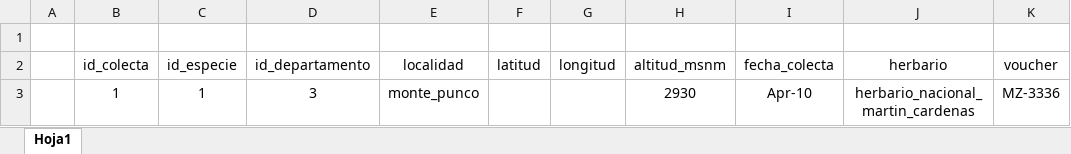
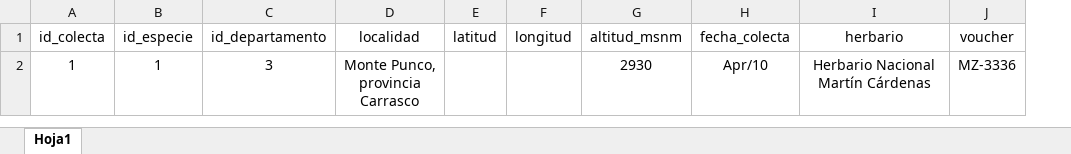
Before and after one commit to SergioMEspinoza/BolTox, an Excel workbook: data/seed/colecta.xlsx, sheet Hoja1, drawn as a sheet; values as stored, in another font and other column widths than the file's, no borders; removed rows and columns are numbered as before the commit, all else as after; the diff names each change by its address in the sheet, - before the commit and + after, or states it on an @@ line.

```diff
--- a/data/seed/colecta.xlsx (sheet Hoja1)
+++ b/data/seed/colecta.xlsx (sheet Hoja1)
-column A, empty
-row 1: (empty)
-D2 (localidad): monte_punco
+D2 (localidad): Monte Punco, provincia Carrasco
-H2 (fecha_colecta): Apr-10
+H2 (fecha_colecta): Apr/10
-I2 (herbario): herbario_nacional_martin_cardenas
+I2 (herbario): Herbario Nacional Martín Cárdenas
```
Also changed, not shown: data/seed/compuesto.xlsx, data/seed/nombre_comun.xlsx, 20 other files.
